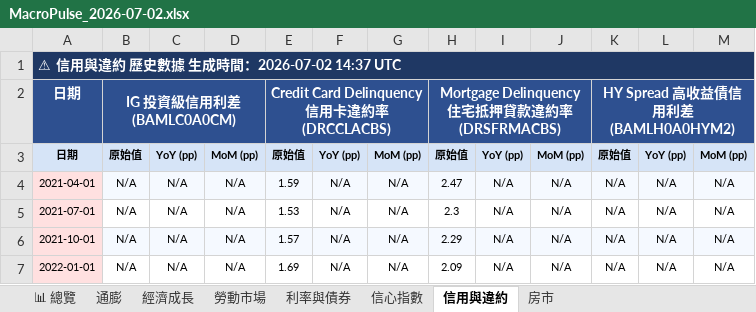
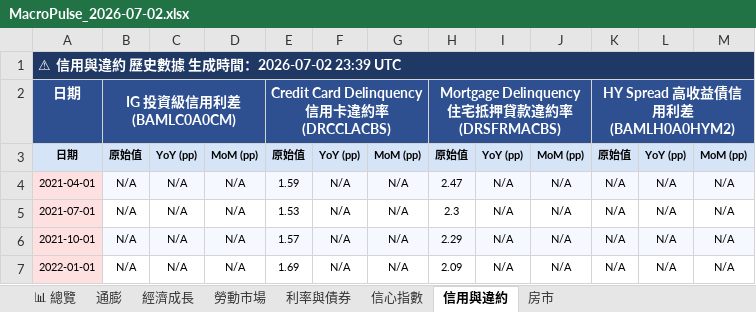
Before and after one commit to TargetWindPark-TWP/MacroPulse, an Excel workbook: reports/excel/MacroPulse_2026-07-02.xlsx, sheet 信用與違約, drawn as a sheet; only a part is shown; values as stored, in another font and other column widths than the file's, no borders; the diff names each change by its address in the sheet, - before the commit and + after, or states it on an @@ line.

```diff
--- a/reports/excel/MacroPulse_2026-07-02.xlsx (sheet 信用與違約)
+++ b/reports/excel/MacroPulse_2026-07-02.xlsx (sheet 信用與違約)
-A1: ⚠ 信用與違約 歷史數據 生成時間：2026-07-02 14:37 UTC
+A1: ⚠ 信用與違約 歷史數據 生成時間：2026-07-02 23:39 UTC
```
Also changed, not shown: sheet 利率與債券, sheet 📊 總覽, sheet 房市, sheet 信心指數, sheet 經濟成長, sheet 勞動市場, 1 more sheet, 6 other files.
